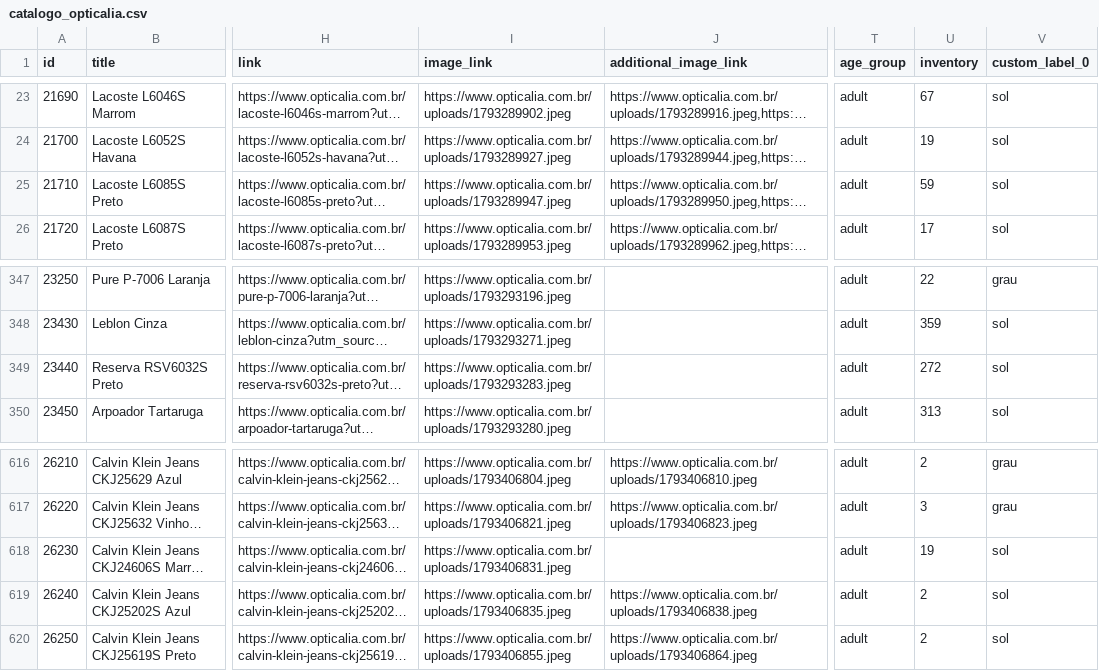
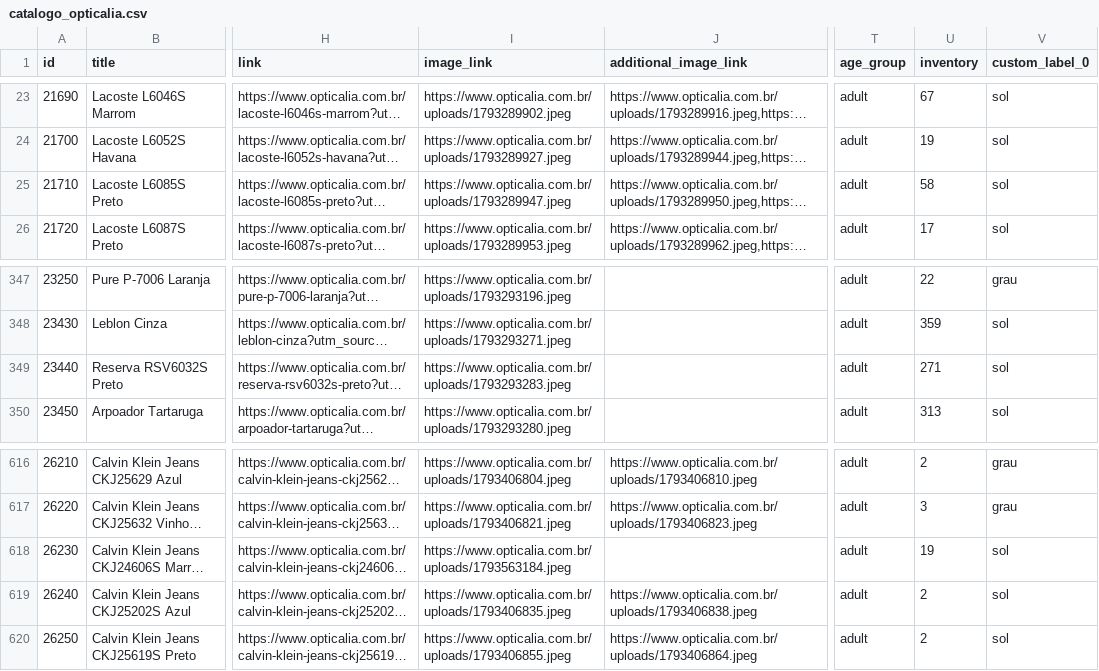
Before and after one commit to DaviRibeiro96/opticalia-catalogo, a CSV file: docs/catalogo_opticalia.csv, drawn as a sheet; only a part is shown, gaps mark what is left out; long unchanged cells end in …; the diff covers the shown part only; the diff names each change by its address in the sheet, - before the commit and + after, or states it on an @@ line.

```diff
--- a/docs/catalogo_opticalia.csv
+++ b/docs/catalogo_opticalia.csv
-U25 (inventory): 59
+U25 (inventory): 58
-U349 (inventory): 272
+U349 (inventory): 271
-I618 (image_link): https://www.opticalia.com.br/uploads/1793406831.jpeg
+I618 (image_link): https://www.opticalia.com.br/uploads/1793563184.jpeg
```
Also changed, not shown: 20 edited cells elsewhere in this file, 1 other file.
